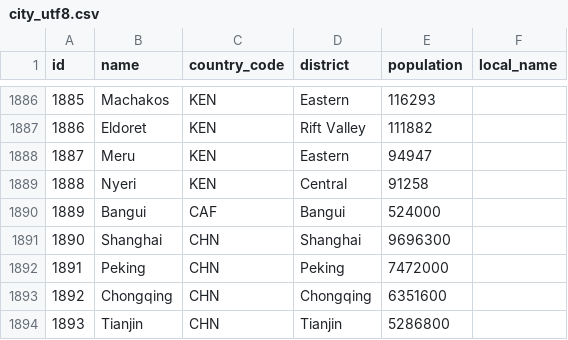
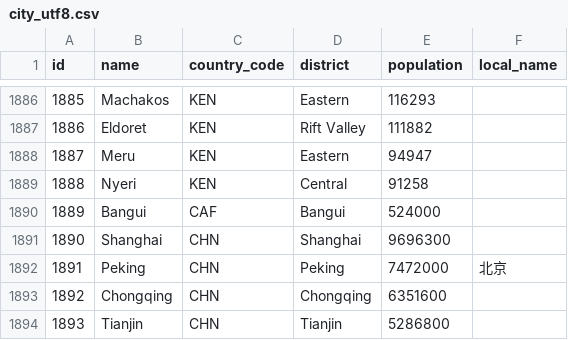
Before and after one commit to ghusta/docker-postgres-world-db, a CSV file: scripts/city_utf8.csv, drawn as a sheet; only a part is shown, gaps mark what is left out.

Commit message:
FIX #20 : Add local_name for city Peking

```diff
--- a/scripts/city_utf8.csv
+++ b/scripts/city_utf8.csv
@@ -1891,3 +1891,3 @@
 1890,Shanghai,CHN,Shanghai,9696300,
-1891,Peking,CHN,Peking,7472000,
+1891,Peking,CHN,Peking,7472000,北京
 1892,Chongqing,CHN,Chongqing,6351600,
```
